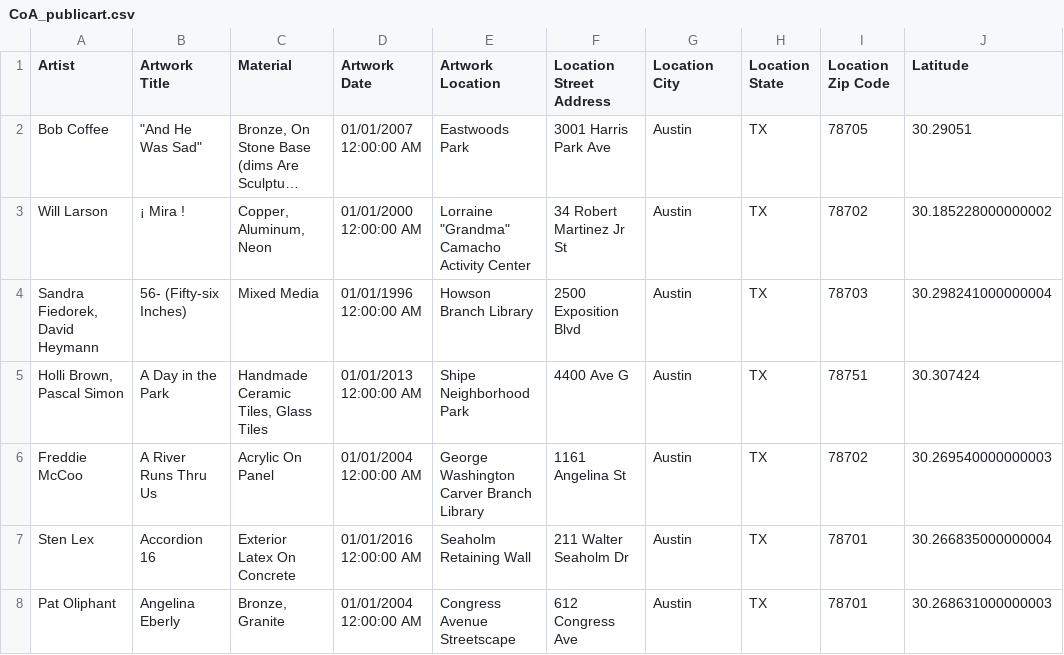
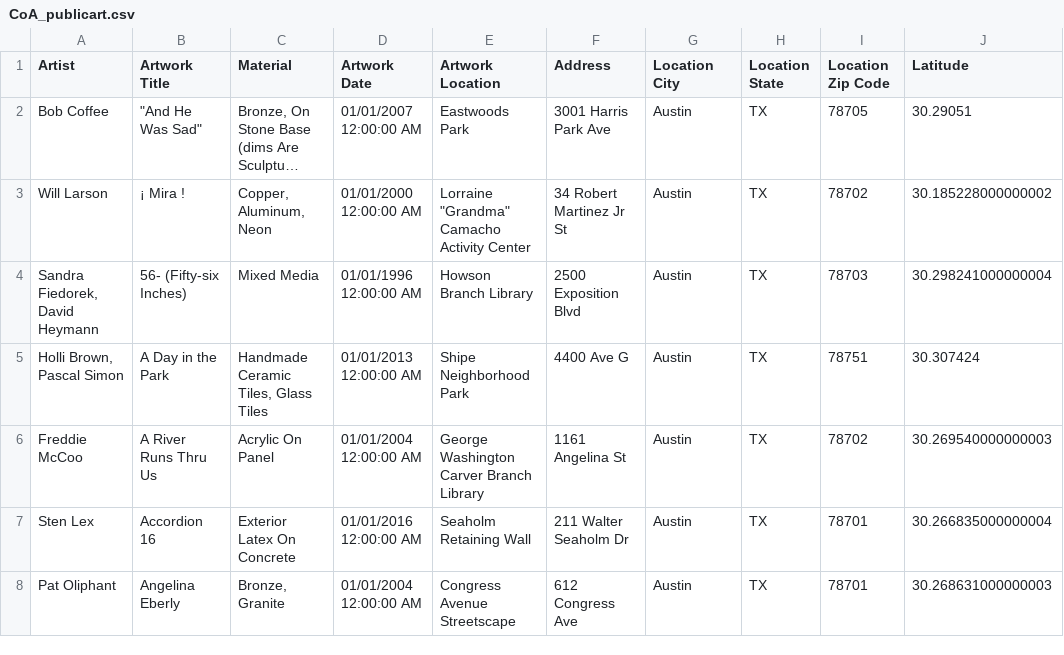
Before and after one commit to seanasmith/sasakw, a CSV file: CoA_publicart.csv, drawn as a sheet; only a part is shown; long unchanged cells end in …; the diff names each change by its address in the sheet, - before the commit and + after, or states it on an @@ line.

Commit message:
⛽️🐺 Checkpoint ./script.js:710580/156 ./CoA_publicart.csv:710580/16

```diff
--- a/CoA_publicart.csv
+++ b/CoA_publicart.csv
-F1: Location Street Address
+F1: Address
```
